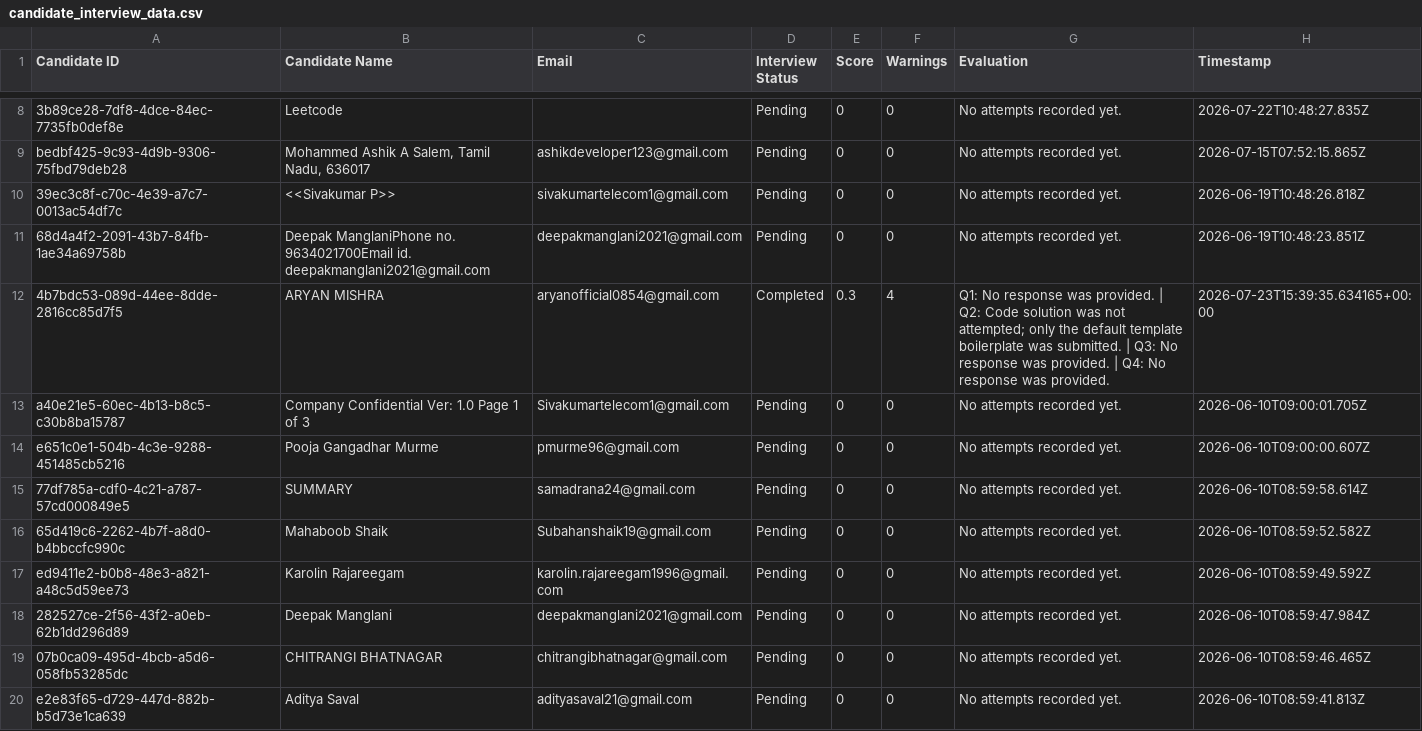
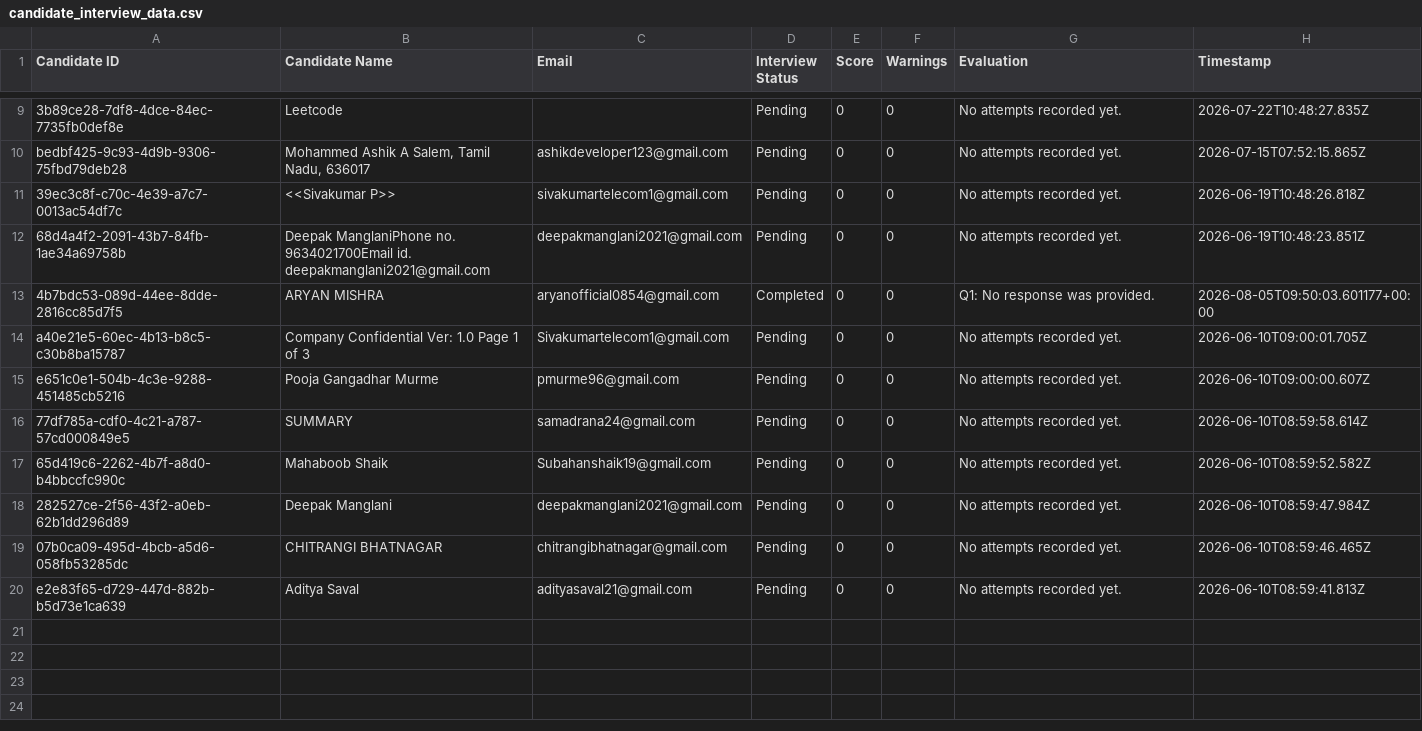
Before and after one commit to Aryan0854/AI-Interview, a CSV file: uploads/candidate_interview_data.csv, drawn as a sheet; only a part is shown, gaps mark what is left out; the diff covers the shown part only.

```diff
--- a/uploads/candidate_interview_data.csv
+++ b/uploads/candidate_interview_data.csv
@@ -11,3 +12,3 @@ bedbf425-9c93-4d9b-9306-75fbd79deb28,"Mohammed Ashik A Salem, Tamil Nadu, 636017
 68d4a4f2-2091-43b7-84fb-1ae34a69758b,Deepak ManglaniPhone no. 9634021700Email id. deepakmanglani2021@gmail.com,deepakmanglani2021@gmail.com,Pending,0,0,No attempts recorded yet.,2026-06-19T10:48:23.851Z
-4b7bdc53-089d-44ee-8dde-2816cc85d7f5,ARYAN MISHRA,aryanofficial0854@gmail.com,Completed,0.3,4,Q1: No response was provided. | Q2: Code solution was not attempted; only the default template boilerplate was submitted. | Q3: No response was provided. | Q4: No response was provided.,2026-07-23T15:39:35.634165+00:00
+4b7bdc53-089d-44ee-8dde-2816cc85d7f5,ARYAN MISHRA,aryanofficial0854@gmail.com,Completed,0,0,Q1: No response was provided.,2026-08-05T09:50:03.601177+00:00
 a40e21e5-60ec-4b13-b8c5-c30b8ba15787,Company Confidential 	Ver: 1.0 	Page 1 of 3,Sivakumartelecom1@gmail.com,Pending,0,0,No attempts recorded yet.,2026-06-10T09:00:01.705Z
@@ -16,3 +17,2 @@ e651c0e1-504b-4c3e-9288-451485cb5216,Pooja Gangadhar Murme,pmurme96@gmail.com,Pe
 65d419c6-2262-4b7f-a8d0-b4bbccfc990c,Mahaboob Shaik,Subahanshaik19@gmail.com,Pending,0,0,No attempts recorded yet.,2026-06-10T08:59:52.582Z
-ed9411e2-b0b8-48e3-a821-a48c5d59ee73,Karolin Rajareegam,karolin.rajareegam1996@gmail.com,Pending,0,0,No attempts recorded yet.,2026-06-10T08:59:49.592Z
 282527ce-2f56-43f2-a0eb-62b1dd296d89,Deepak Manglani,deepakmanglani2021@gmail.com,Pending,0,0,No attempts recorded yet.,2026-06-10T08:59:47.984Z
```
Also changed, not shown: 3 added rows, 2 removed rows and 1 edited cell elsewhere in this file, 22 other files.
